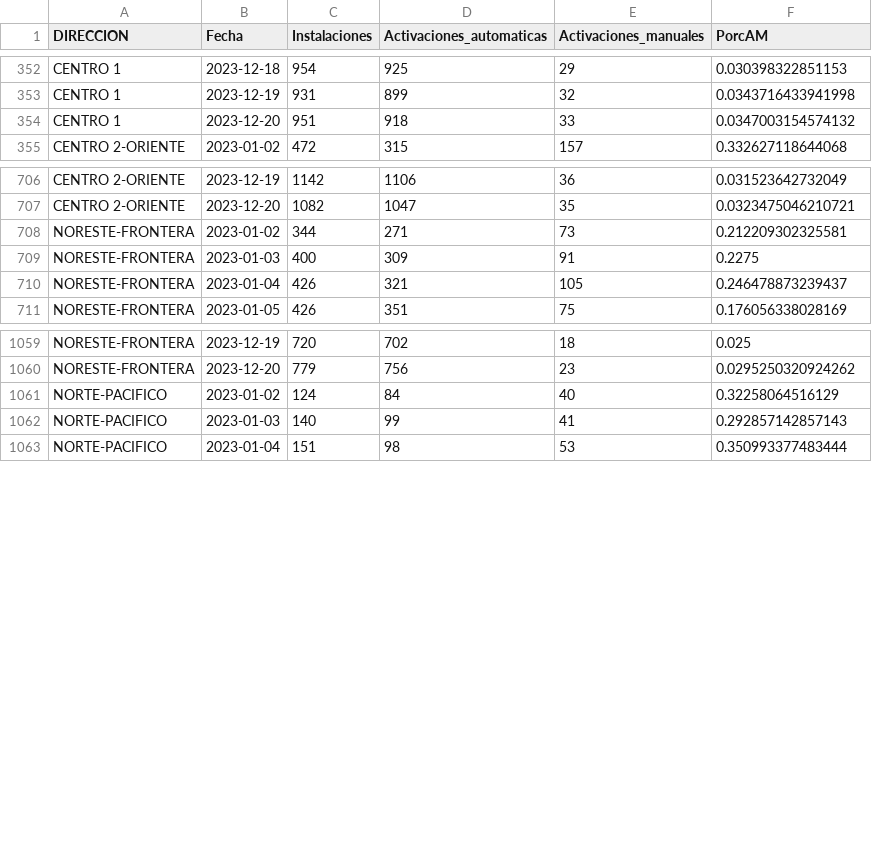
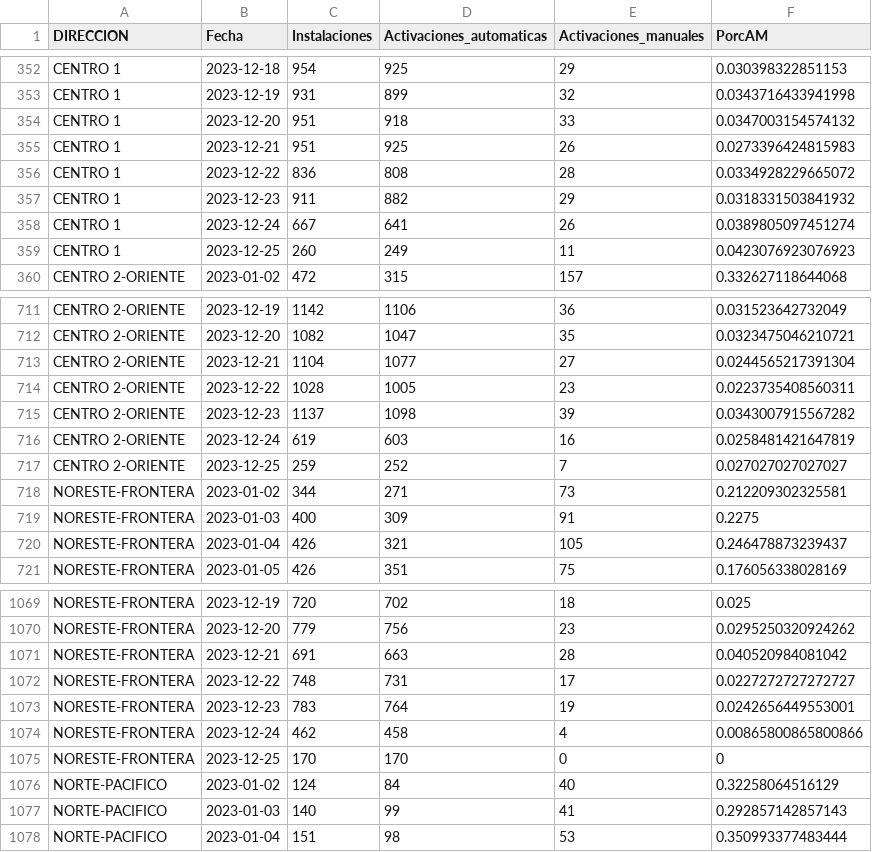
Before and after one commit to tpmineriadatos/tpmineriadatos.github.io, a CSV file: MineriaDD/fuentes/AM_Direccion.csv, drawn as a sheet; only a part is shown, gaps mark what is left out; the diff covers the shown part only; the diff names each change by its address in the sheet, - before the commit and + after, or states it on an @@ line.

```diff
--- a/MineriaDD/fuentes/AM_Direccion.csv
+++ b/MineriaDD/fuentes/AM_Direccion.csv
+row 355: CENTRO 1 | 2023-12-21 | 951 | 925 | 26 | 0.0273396424815983
+row 356: CENTRO 1 | 2023-12-22 | 836 | 808 | 28 | 0.0334928229665072
+row 357: CENTRO 1 | 2023-12-23 | 911 | 882 | 29 | 0.0318331503841932
+row 358: CENTRO 1 | 2023-12-24 | 667 | 641 | 26 | 0.0389805097451274
+row 359: CENTRO 1 | 2023-12-25 | 260 | 249 | 11 | 0.0423076923076923
+row 713: CENTRO 2-ORIENTE | 2023-12-21 | 1104 | 1077 | 27 | 0.0244565217391304
+row 714: CENTRO 2-ORIENTE | 2023-12-22 | 1028 | 1005 | 23 | 0.0223735408560311
+row 715: CENTRO 2-ORIENTE | 2023-12-23 | 1137 | 1098 | 39 | 0.0343007915567282
+row 716: CENTRO 2-ORIENTE | 2023-12-24 | 619 | 603 | 16 | 0.0258481421647819
+row 717: CENTRO 2-ORIENTE | 2023-12-25 | 259 | 252 | 7 | 0.027027027027027
+row 1071: NORESTE-FRONTERA | 2023-12-21 | 691 | 663 | 28 | 0.040520984081042
+row 1072: NORESTE-FRONTERA | 2023-12-22 | 748 | 731 | 17 | 0.0227272727272727
+row 1073: NORESTE-FRONTERA | 2023-12-23 | 783 | 764 | 19 | 0.0242656449553001
+row 1074: NORESTE-FRONTERA | 2023-12-24 | 462 | 458 | 4 | 0.00865800865800866
+row 1075: NORESTE-FRONTERA | 2023-12-25 | 170 | 170 | 0 | 0
```
Also changed, not shown: 15 added rows elsewhere in this file, MineriaDD/fuentes/AA_Direccion.csv, MineriaDD/fuentes/AA_Region.csv, 19 other files.
